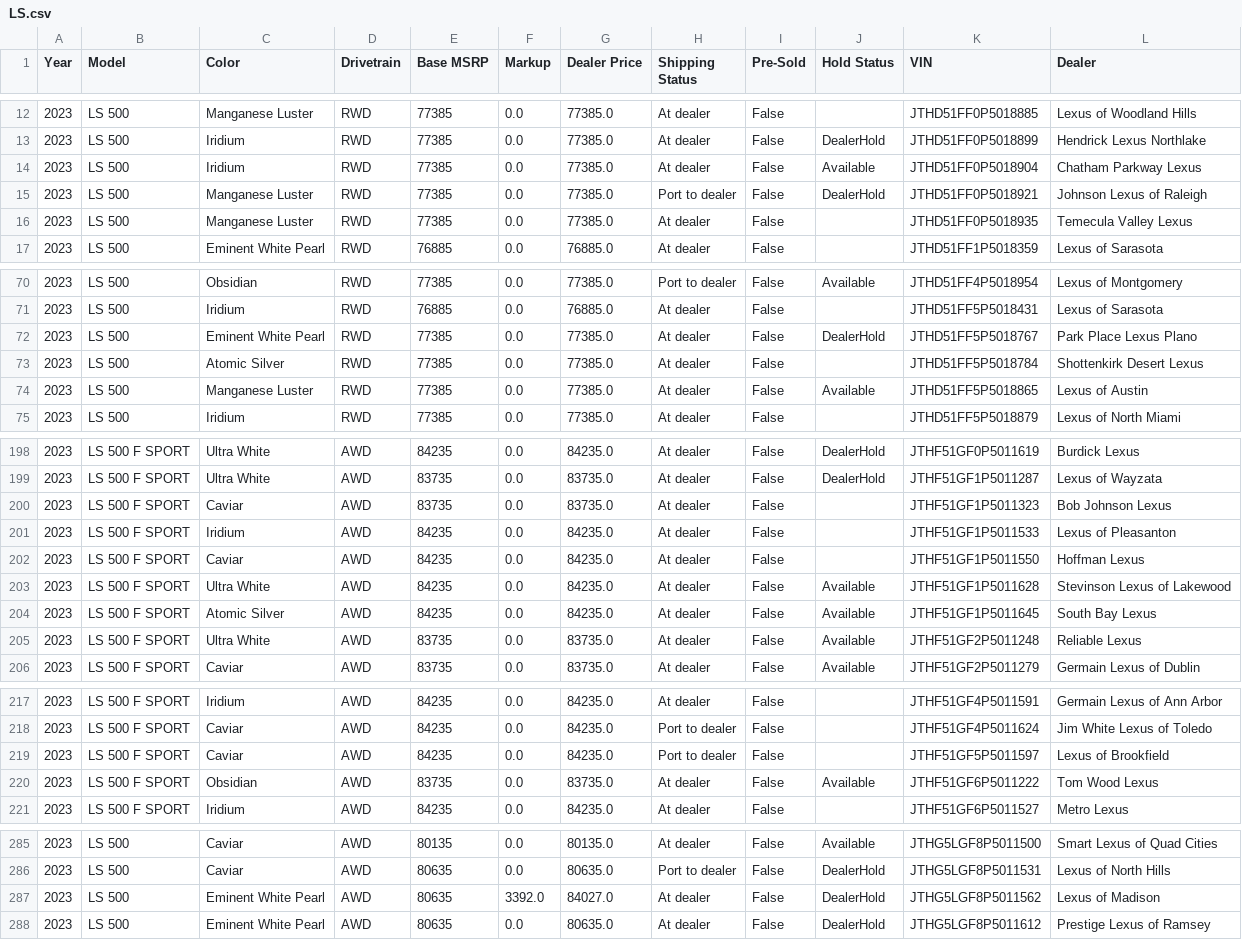
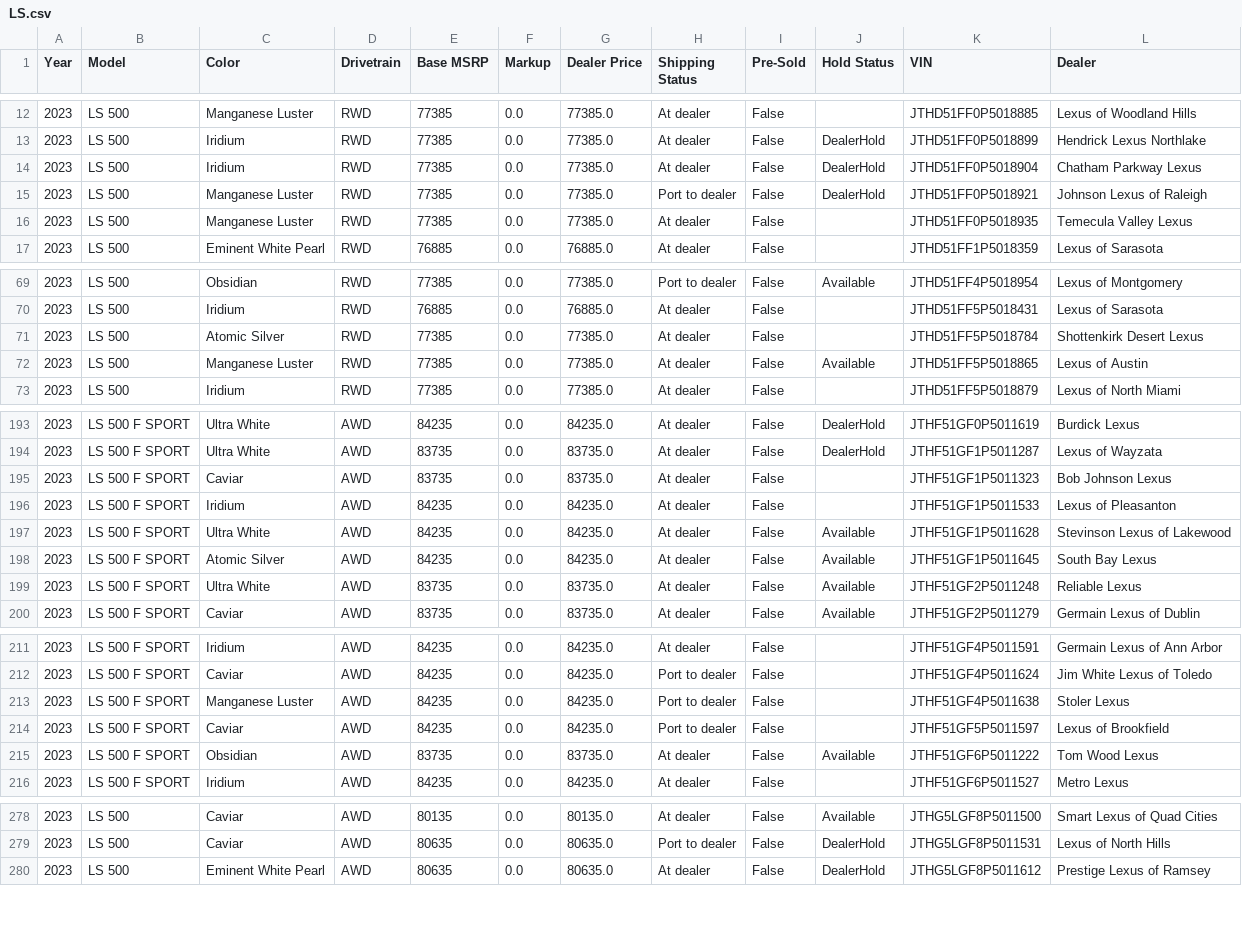
Before and after one commit to major/lexgrabber, a CSV file: output/LS.csv, drawn as a sheet; only a part is shown, gaps mark what is left out; the diff covers the shown part only.

```diff
--- a/output/LS.csv
+++ b/output/LS.csv
@@ -13,3 +13,3 @@ Year,Model,Color,Drivetrain,Base MSRP,Markup,Dealer Price,Shipping Status,Pre-So
 2023,LS 500,Iridium,RWD,77385,0.0,77385.0,At dealer,False,DealerHold,JTHD51FF0P5018899,Hendrick Lexus Northlake
-2023,LS 500,Iridium,RWD,77385,0.0,77385.0,At dealer,False,Available,JTHD51FF0P5018904,Chatham Parkway Lexus
+2023,LS 500,Iridium,RWD,77385,0.0,77385.0,At dealer,False,DealerHold,JTHD51FF0P5018904,Chatham Parkway Lexus
 2023,LS 500,Manganese Luster,RWD,77385,0.0,77385.0,Port to dealer,False,DealerHold,JTHD51FF0P5018921,Johnson Lexus of Raleigh
@@ -71,3 +70,2 @@ Year,Model,Color,Drivetrain,Base MSRP,Markup,Dealer Price,Shipping Status,Pre-So
 2023,LS 500,Iridium,RWD,76885,0.0,76885.0,At dealer,False,,JTHD51FF5P5018431,Lexus of Sarasota
-2023,LS 500,Eminent White Pearl,RWD,77385,0.0,77385.0,At dealer,False,DealerHold,JTHD51FF5P5018767,Park Place Lexus Plano
 2023,LS 500,Atomic Silver,RWD,77385,0.0,77385.0,At dealer,False,,JTHD51FF5P5018784,Shottenkirk Desert Lexus
@@ -201,3 +196,2 @@ Year,Model,Color,Drivetrain,Base MSRP,Markup,Dealer Price,Shipping Status,Pre-So
 2023,LS 500 F SPORT,Iridium,AWD,84235,0.0,84235.0,At dealer,False,,JTHF51GF1P5011533,Lexus of Pleasanton
-2023,LS 500 F SPORT,Caviar,AWD,84235,0.0,84235.0,At dealer,False,,JTHF51GF1P5011550,Hoffman Lexus
 2023,LS 500 F SPORT,Ultra White,AWD,84235,0.0,84235.0,At dealer,False,Available,JTHF51GF1P5011628,Stevinson Lexus of Lakewood
@@ -218,2 +212,3 @@ Year,Model,Color,Drivetrain,Base MSRP,Markup,Dealer Price,Shipping Status,Pre-So
 2023,LS 500 F SPORT,Caviar,AWD,84235,0.0,84235.0,Port to dealer,False,,JTHF51GF4P5011624,Jim White Lexus of Toledo
+2023,LS 500 F SPORT,Manganese Luster,AWD,84235,0.0,84235.0,Port to dealer,False,,JTHF51GF4P5011638,Stoler Lexus
 2023,LS 500 F SPORT,Caviar,AWD,84235,0.0,84235.0,Port to dealer,False,,JTHF51GF5P5011597,Lexus of Brookfield
@@ -286,3 +279,2 @@ Year,Model,Color,Drivetrain,Base MSRP,Markup,Dealer Price,Shipping Status,Pre-So
 2023,LS 500,Caviar,AWD,80635,0.0,80635.0,Port to dealer,False,DealerHold,JTHG5LGF8P5011531,Lexus of North Hills
-2023,LS 500,Eminent White Pearl,AWD,80635,3392.0,84027.0,At dealer,False,DealerHold,JTHG5LGF8P5011562,Lexus of Madison
 2023,LS 500,Eminent White Pearl,AWD,80635,0.0,80635.0,At dealer,False,DealerHold,JTHG5LGF8P5011612,Prestige Lexus of Ramsey
```
Also changed, not shown: 6 removed rows and 7 edited cells elsewhere in this file, output/IS500.csv, output/LX.csv, 31 other files.
